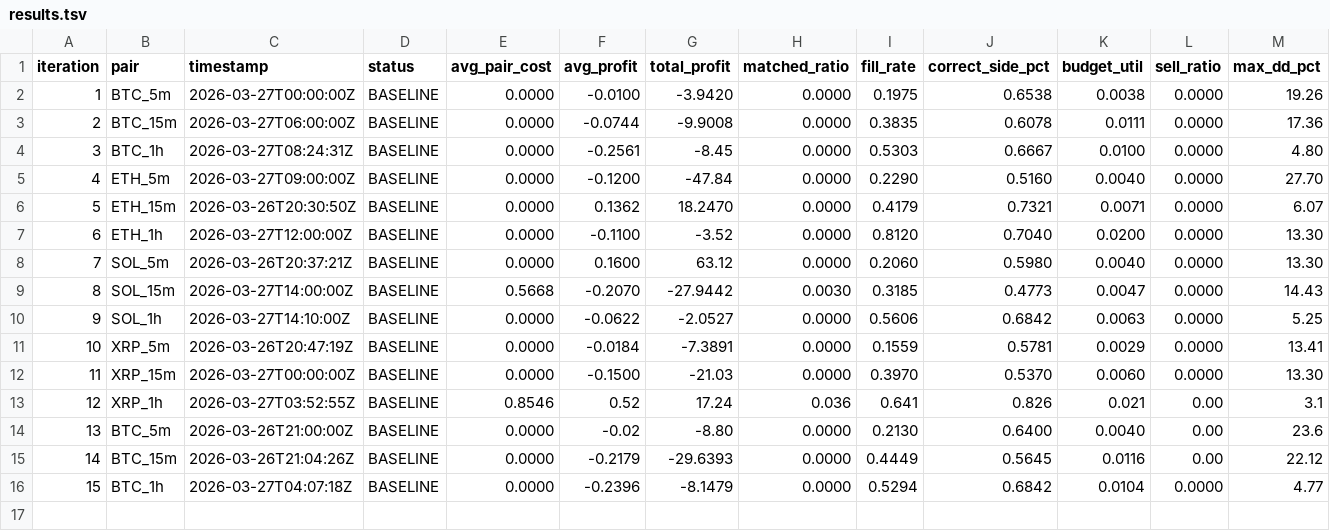
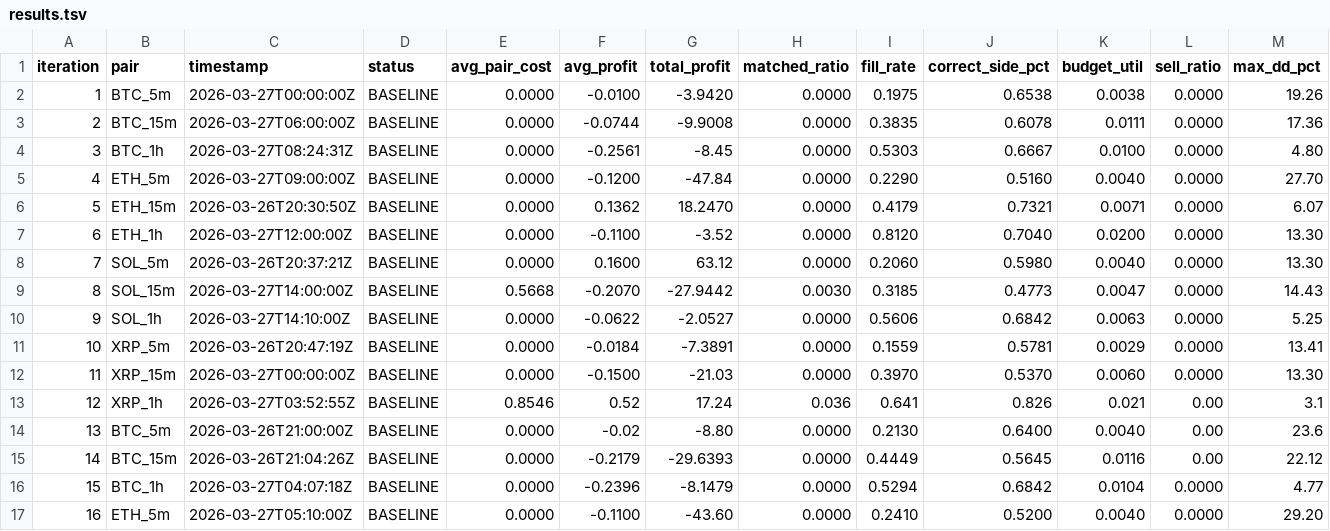
Before and after one commit to mantotan/quant-modelling, a TSV file: autoresearch/dutch/results.tsv, drawn as a sheet; only a part is shown; rows hold the shown columns only; the diff names each change by its address in the sheet, - before the commit and + after, or states it on an @@ line.

```diff
--- a/autoresearch/dutch/results.tsv
+++ b/autoresearch/dutch/results.tsv
+row 17: 16 | ETH_5m | 2026-03-27T05:10:00Z | BASELINE | 0.0000 | -0.1100 | -43.60 | 0.0000 | 0.2410 | 0.5200 | 0.0040 | 0.0000 | 29.20
```
Also changed, not shown: autoresearch/dutch/backtest_results.tsv, 4 other files.
